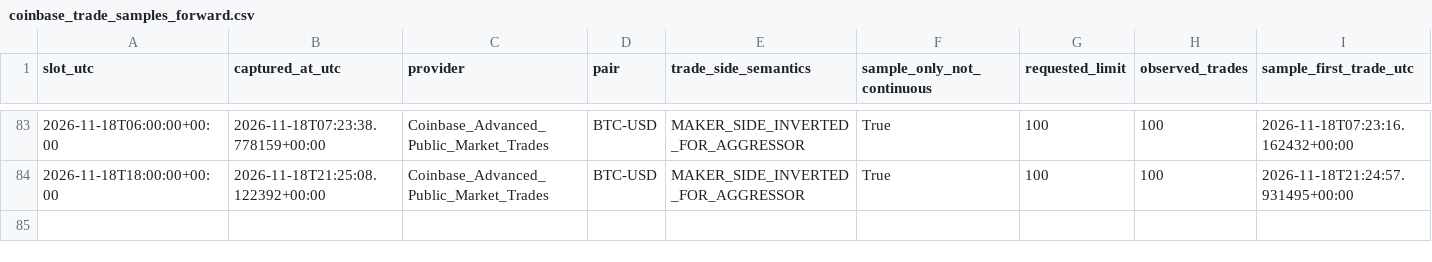
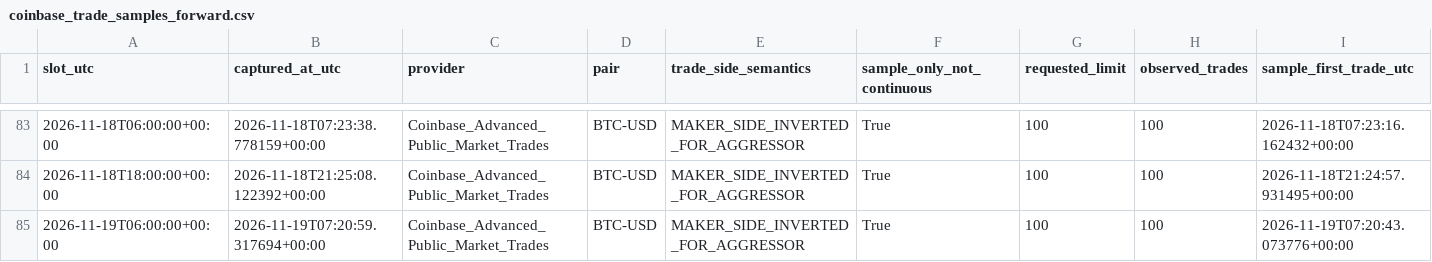
Before and after one commit to aussiekarl-gif/BTC_Composite, a CSV file: data/research_forward_validation/coinbase_trade_samples_forward.csv, drawn as a sheet; only a part is shown, gaps mark what is left out; rows hold the shown columns only; the diff names each change by its address in the sheet, - before the commit and + after, or states it on an @@ line.

```diff
--- a/data/research_forward_validation/coinbase_trade_samples_forward.csv
+++ b/data/research_forward_validation/coinbase_trade_samples_forward.csv
+row 85: 2026-11-19T06:00:00+00:00 | 2026-11-19T07:20:59.317694+00:00 | Coinbase_Advanced_Public_Market_Trades | BTC-USD | MAKER_SIDE_INVERTED_FOR_AGGRESSOR | True | 100 | 100 | 2026-11-19T07:20:43.073776+00:00
```
Also changed, not shown: data/research_forward_validation/kraken_post_signal_quotes_forward.csv, data/research_forward_validation/kraken_spot_depth_forward.csv.
